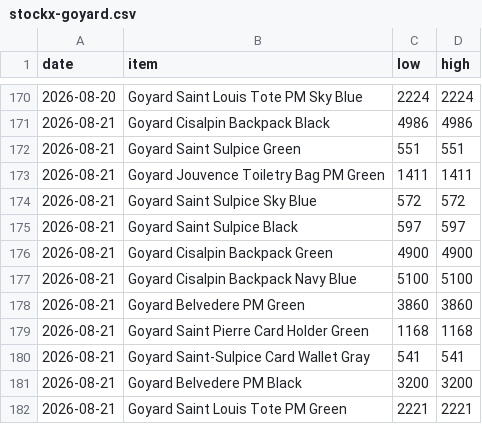
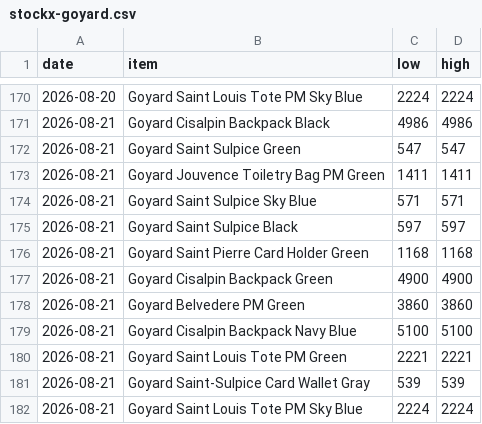
Before and after one commit to elibarzvi/demand-desk, a CSV file: data/exports/stockx-goyard.csv, drawn as a sheet; only a part is shown, gaps mark what is left out.

```diff
--- a/data/exports/stockx-goyard.csv
+++ b/data/exports/stockx-goyard.csv
@@ -171,12 +171,12 @@ date,item,low,high
 2026-08-21,Goyard Cisalpin Backpack Black,4986,4986
-2026-08-21,Goyard Saint Sulpice Green,551,551
+2026-08-21,Goyard Saint Sulpice Green,547,547
 2026-08-21,Goyard Jouvence Toiletry Bag PM Green,1411,1411
-2026-08-21,Goyard Saint Sulpice Sky Blue,572,572
+2026-08-21,Goyard Saint Sulpice Sky Blue,571,571
 2026-08-21,Goyard Saint Sulpice Black,597,597
+2026-08-21,Goyard Saint Pierre Card Holder Green,1168,1168
 2026-08-21,Goyard Cisalpin Backpack Green,4900,4900
+2026-08-21,Goyard Belvedere PM Green,3860,3860
 2026-08-21,Goyard Cisalpin Backpack Navy Blue,5100,5100
-2026-08-21,Goyard Belvedere PM Green,3860,3860
-2026-08-21,Goyard Saint Pierre Card Holder Green,1168,1168
-2026-08-21,Goyard Saint-Sulpice Card Wallet Gray,541,541
-2026-08-21,Goyard Belvedere PM Black,3200,3200
 2026-08-21,Goyard Saint Louis Tote PM Green,2221,2221
+2026-08-21,Goyard Saint-Sulpice Card Wallet Gray,539,539
+2026-08-21,Goyard Saint Louis Tote PM Sky Blue,2224,2224
```
Also changed, not shown: data/exports/ebay.csv, data/exports/fashionphile.csv, 4 other files.
